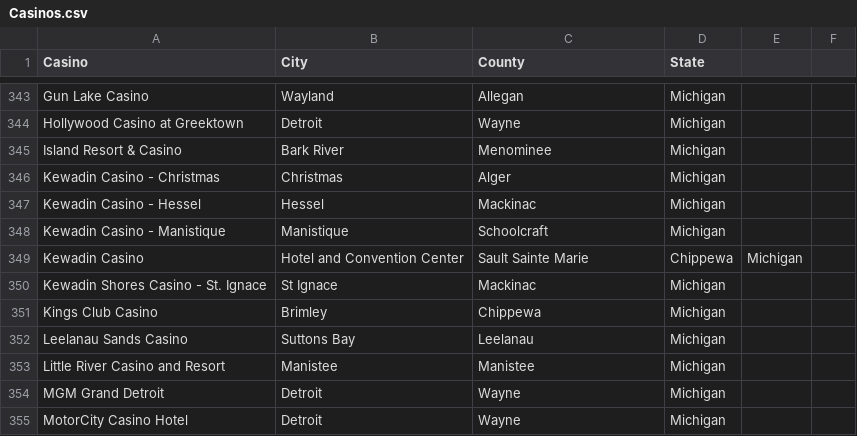
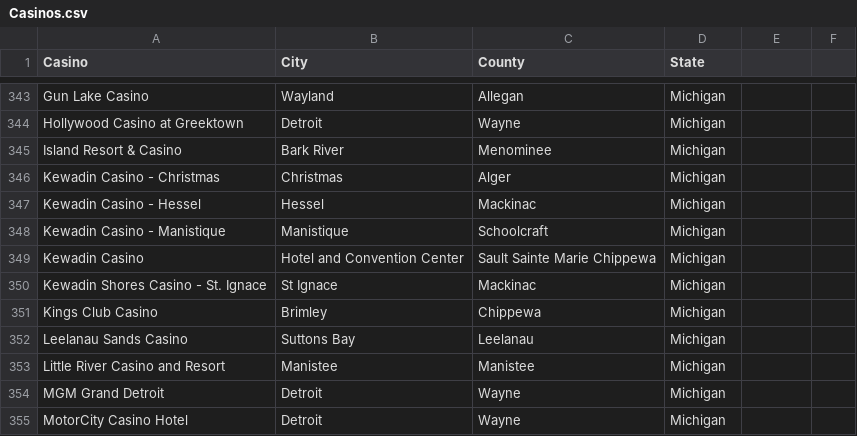
Before and after one commit to devicemxl/ReportAnomalyDetect, a CSV file: Data/Casinos.csv, drawn as a sheet; only a part is shown, gaps mark what is left out.

Commit message:
Update Casinos.csv

```diff
--- a/Data/Casinos.csv
+++ b/Data/Casinos.csv
@@ -348,3 +348,3 @@ Kewadin Casino - Hessel,	Hessel,	Mackinac,	Michigan,
 Kewadin Casino - Manistique,	Manistique,	Schoolcraft,	Michigan,
-Kewadin Casino, Hotel and Convention Center,	Sault Sainte Marie,	Chippewa,	Michigan,
+Kewadin Casino, Hotel and Convention Center,	Sault Sainte Marie	Chippewa,	Michigan,
 Kewadin Shores Casino - St. Ignace,	St Ignace,	Mackinac,	Michigan,
```
